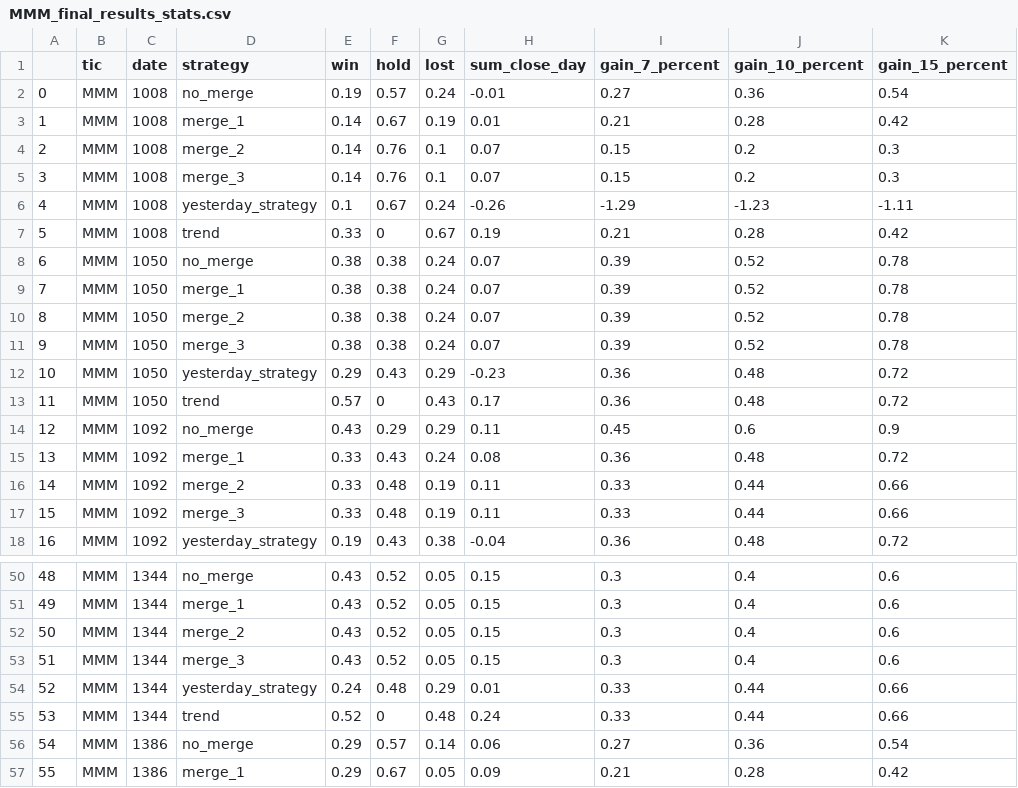
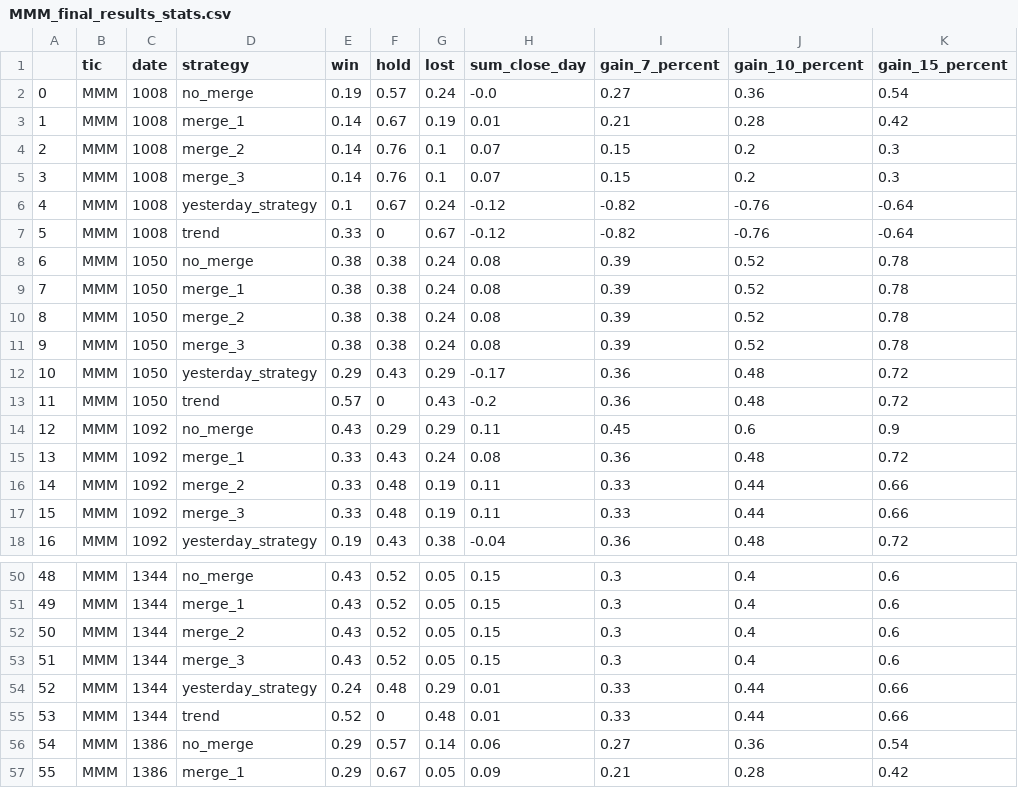
Before and after one commit to Extracheesy/StockTrendPredictionClassifier_1, a CSV file: traces/results/MMM_final_results_stats.csv, drawn as a sheet; only a part is shown, gaps mark what is left out; the diff covers the shown part only.

```diff
--- a/traces/results/MMM_final_results_stats.csv
+++ b/traces/results/MMM_final_results_stats.csv
@@ -1,3 +1,3 @@
 ,tic,date,strategy,win,hold,lost,sum_close_day,gain_7_percent,gain_10_percent,gain_15_percent
-0,MMM,1008,no_merge,0.19,0.57,0.24,-0.01,0.27,0.36,0.54
+0,MMM,1008,no_merge,0.19,0.57,0.24,-0.0,0.27,0.36,0.54
 1,MMM,1008,merge_1,0.14,0.67,0.19,0.01,0.21,0.28,0.42
@@ -5,10 +5,10 @@
 3,MMM,1008,merge_3,0.14,0.76,0.1,0.07,0.15,0.2,0.3
-4,MMM,1008,yesterday_strategy,0.1,0.67,0.24,-0.26,-1.29,-1.23,-1.11
-5,MMM,1008,trend,0.33,0,0.67,0.19,0.21,0.28,0.42
-6,MMM,1050,no_merge,0.38,0.38,0.24,0.07,0.39,0.52,0.78
-7,MMM,1050,merge_1,0.38,0.38,0.24,0.07,0.39,0.52,0.78
-8,MMM,1050,merge_2,0.38,0.38,0.24,0.07,0.39,0.52,0.78
-9,MMM,1050,merge_3,0.38,0.38,0.24,0.07,0.39,0.52,0.78
-10,MMM,1050,yesterday_strategy,0.29,0.43,0.29,-0.23,0.36,0.48,0.72
-11,MMM,1050,trend,0.57,0,0.43,0.17,0.36,0.48,0.72
+4,MMM,1008,yesterday_strategy,0.1,0.67,0.24,-0.12,-0.82,-0.76,-0.64
+5,MMM,1008,trend,0.33,0,0.67,-0.12,-0.82,-0.76,-0.64
+6,MMM,1050,no_merge,0.38,0.38,0.24,0.08,0.39,0.52,0.78
+7,MMM,1050,merge_1,0.38,0.38,0.24,0.08,0.39,0.52,0.78
+8,MMM,1050,merge_2,0.38,0.38,0.24,0.08,0.39,0.52,0.78
+9,MMM,1050,merge_3,0.38,0.38,0.24,0.08,0.39,0.52,0.78
+10,MMM,1050,yesterday_strategy,0.29,0.43,0.29,-0.17,0.36,0.48,0.72
+11,MMM,1050,trend,0.57,0,0.43,-0.2,0.36,0.48,0.72
 12,MMM,1092,no_merge,0.43,0.29,0.29,0.11,0.45,0.6,0.9
@@ -54,3 +54,3 @@
 52,MMM,1344,yesterday_strategy,0.24,0.48,0.29,0.01,0.33,0.44,0.66
-53,MMM,1344,trend,0.52,0,0.48,0.24,0.33,0.44,0.66
+53,MMM,1344,trend,0.52,0,0.48,0.01,0.33,0.44,0.66
 54,MMM,1386,no_merge,0.29,0.57,0.14,0.06,0.27,0.36,0.54
```
Also changed, not shown: 41 edited cells elsewhere in this file, traces/results/BA_final_results_stats.csv, traces/results/DIS_final_results_stats.csv, 29 other files.
